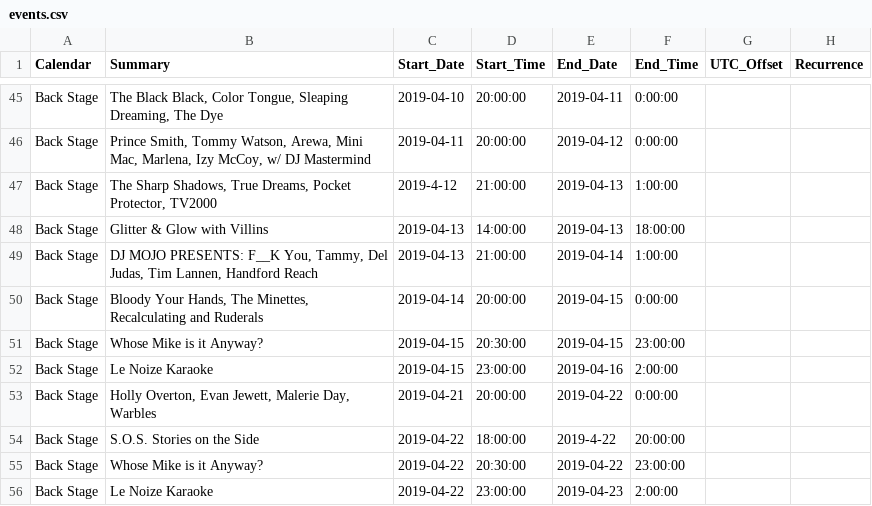
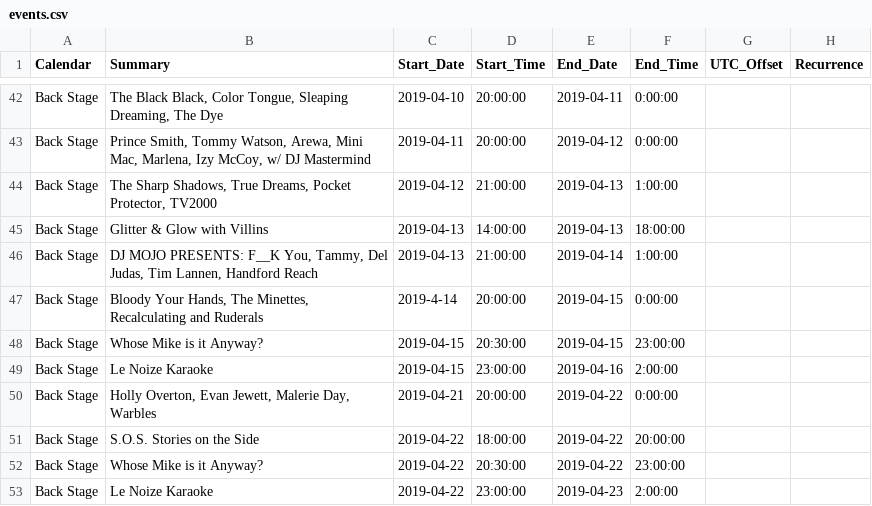
Before and after one commit to LaserRayGunBOSS/thefootlightbar.github.io, a CSV file: _data/events.csv, drawn as a sheet; only a part is shown, gaps mark what is left out; addresses are those after the commit; the diff covers the shown part only; the diff names each change by its address in the sheet, - before the commit and + after, or states it on an @@ line.

```diff
--- a/_data/events.csv
+++ b/_data/events.csv
-C44 (Start_Date): 2019-4-12
+C44 (Start_Date): 2019-04-12
-C47 (Start_Date): 2019-04-14
+C47 (Start_Date): 2019-4-14
-E51 (End_Date): 2019-4-22
+E51 (End_Date): 2019-04-22
```
Also changed, not shown: 3 removed rows and 3 edited cells elsewhere in this file.
